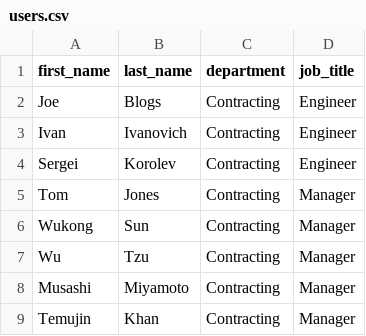
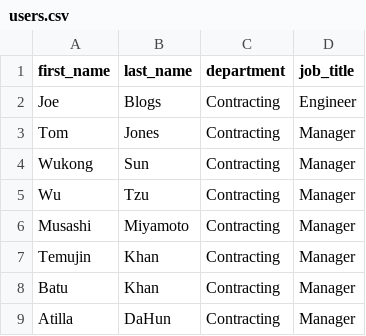
Before and after one commit to engeneon/azure-ad-management, a CSV file: users.csv, drawn as a sheet.

Commit message:
test destroy/create users

```diff
--- a/users.csv
+++ b/users.csv
@@ -2,4 +2,2 @@ first_name,last_name,department,job_title
 Joe,Blogs,Contracting,Engineer
-Ivan,Ivanovich,Contracting,Engineer
-Sergei,Korolev,Contracting,Engineer
 Tom,Jones,Contracting,Manager
@@ -9 +7,3 @@ Musashi,Miyamoto,Contracting,Manager
 Temujin,Khan,Contracting,Manager
+Batu,Khan,Contracting,Manager
+Atilla,DaHun,Contracting,Manager
```
Also changed, not shown: 1 other file.
